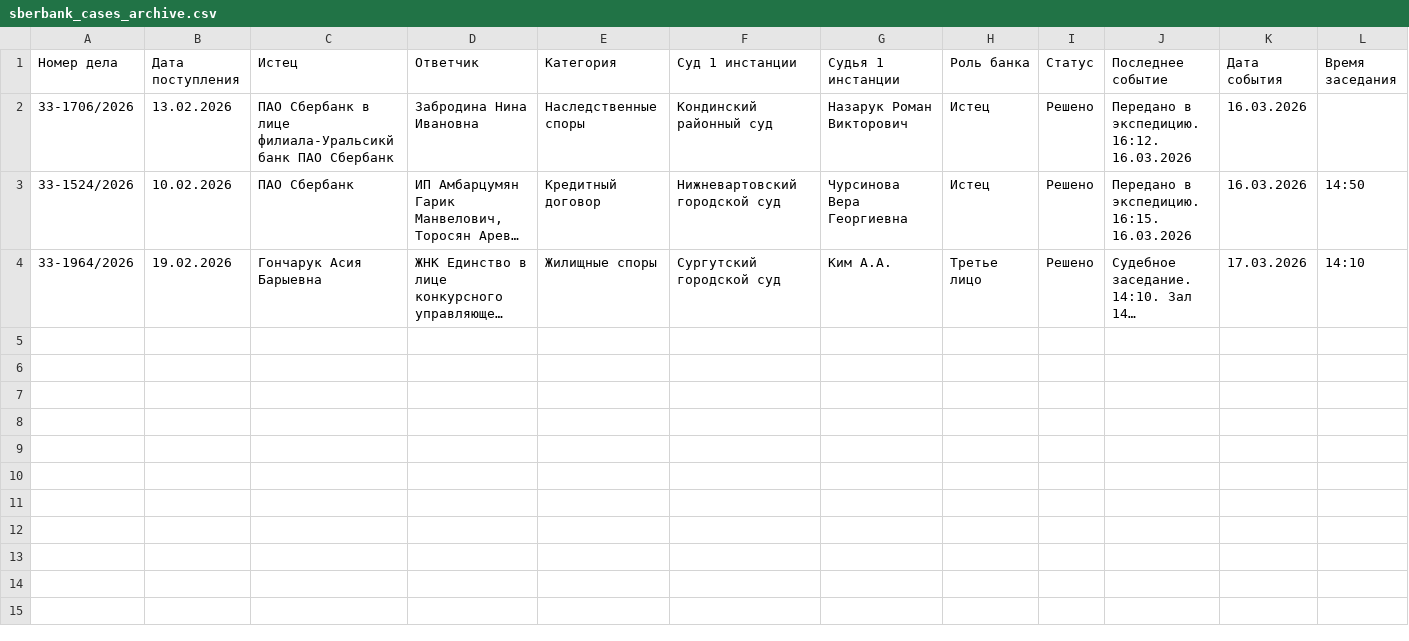
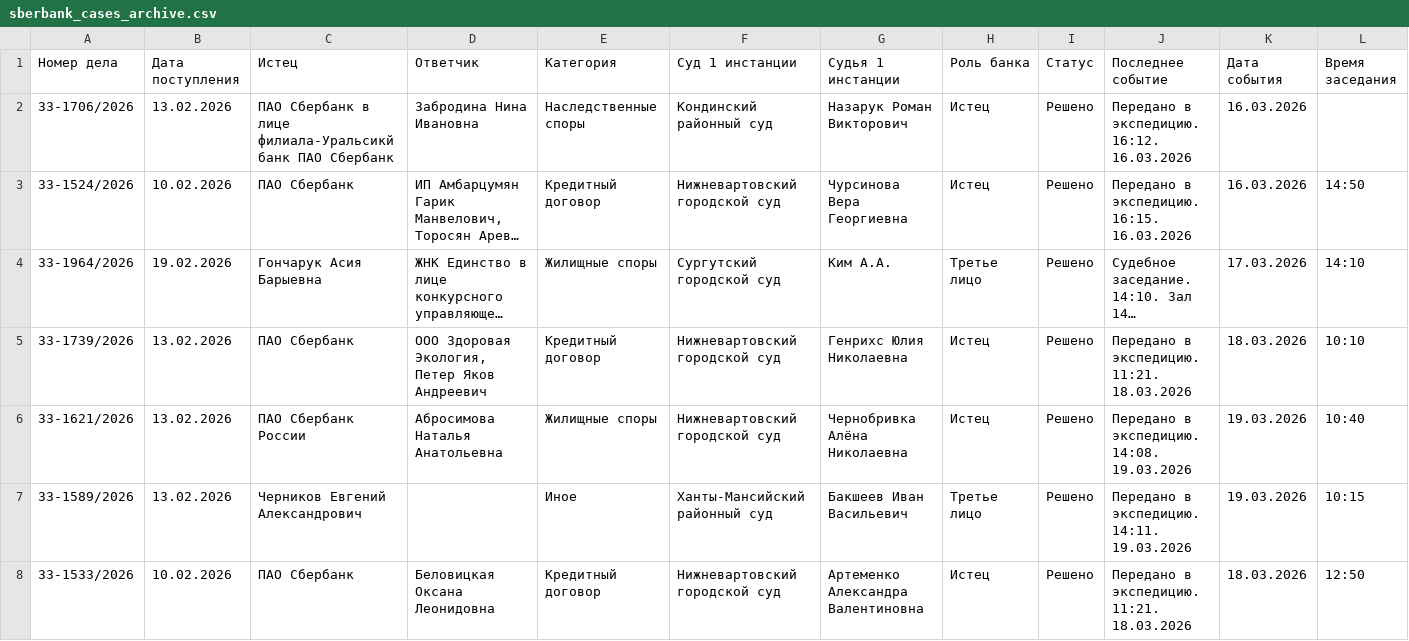
Before and after one commit to SelivanovAS/dashboard, a CSV file: data/sberbank_cases_archive.csv, drawn as a sheet; only a part is shown; long unchanged cells end in …; rows hold the shown columns only; the diff names each change by its address in the sheet, - before the commit and + after, or states it on an @@ line.

```diff
--- a/data/sberbank_cases_archive.csv
+++ b/data/sberbank_cases_archive.csv
+row 5: 33-1739/2026 | 13.02.2026 | ПАО Сбербанк | ООО Здоровая Экология, Петер Яков Андреевич | Кредитный договор | Нижневартовский городской суд | Генрихс Юлия Николаевна | Истец | Решено | Передано в экспедицию. 11:21. 18.03.2026 | 18.03.2026 | 10:10
+row 6: 33-1621/2026 | 13.02.2026 | ПАО Сбербанк России | Абросимова Наталья Анатольевна | Жилищные споры | Нижневартовский городской суд | Чернобривка Алёна Николаевна | Истец | Решено | Передано в экспедицию. 14:08. 19.03.2026 | 19.03.2026 | 10:40
+row 7: 33-1589/2026 | 13.02.2026 | Черников Евгений Александрович |  | Иное | Ханты-Мансийский районный суд | Бакшеев Иван Васильевич | Третье лицо | Решено | Передано в экспедицию. 14:11. 19.03.2026 | 19.03.2026 | 10:15
+row 8: 33-1533/2026 | 10.02.2026 | ПАО Сбербанк | Беловицкая Оксана Леонидовна | Кредитный договор | Нижневартовский городской суд | Артеменко Александра Валентиновна | Истец | Решено | Передано в экспедицию. 11:21. 18.03.2026 | 18.03.2026 | 12:50
```
Also changed, not shown: data/sberbank_cases.csv, 1 other file.
